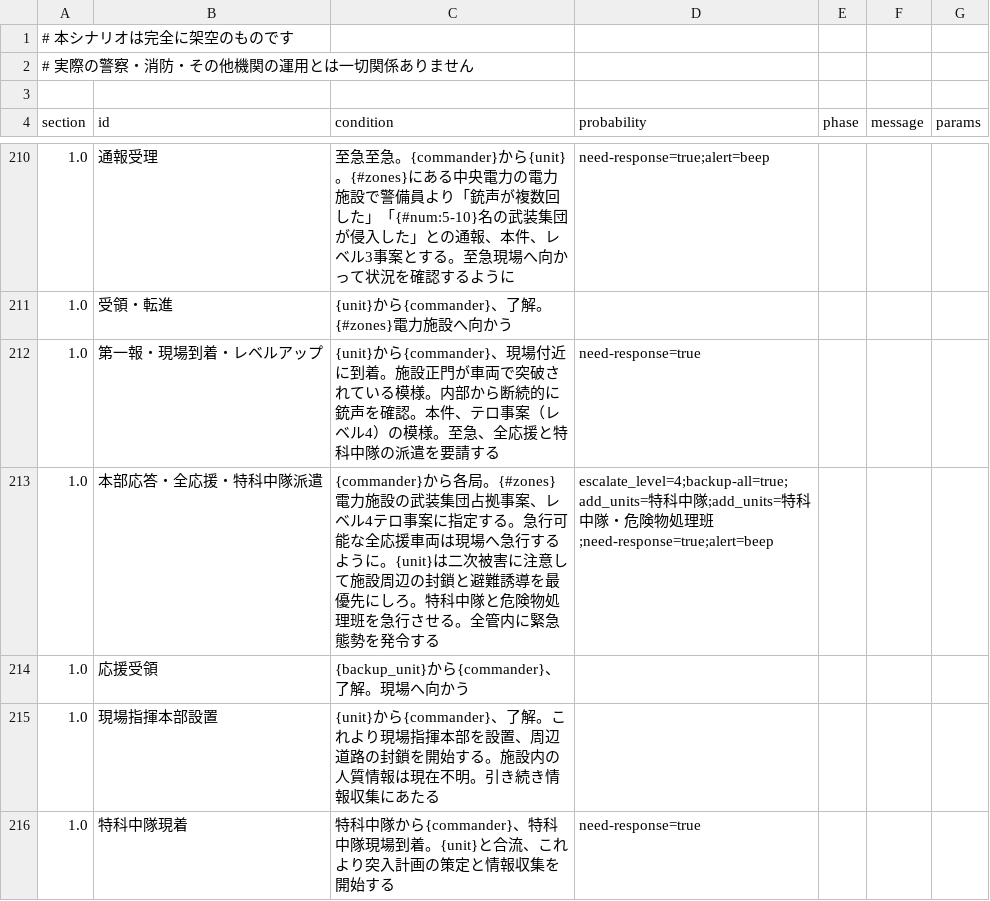
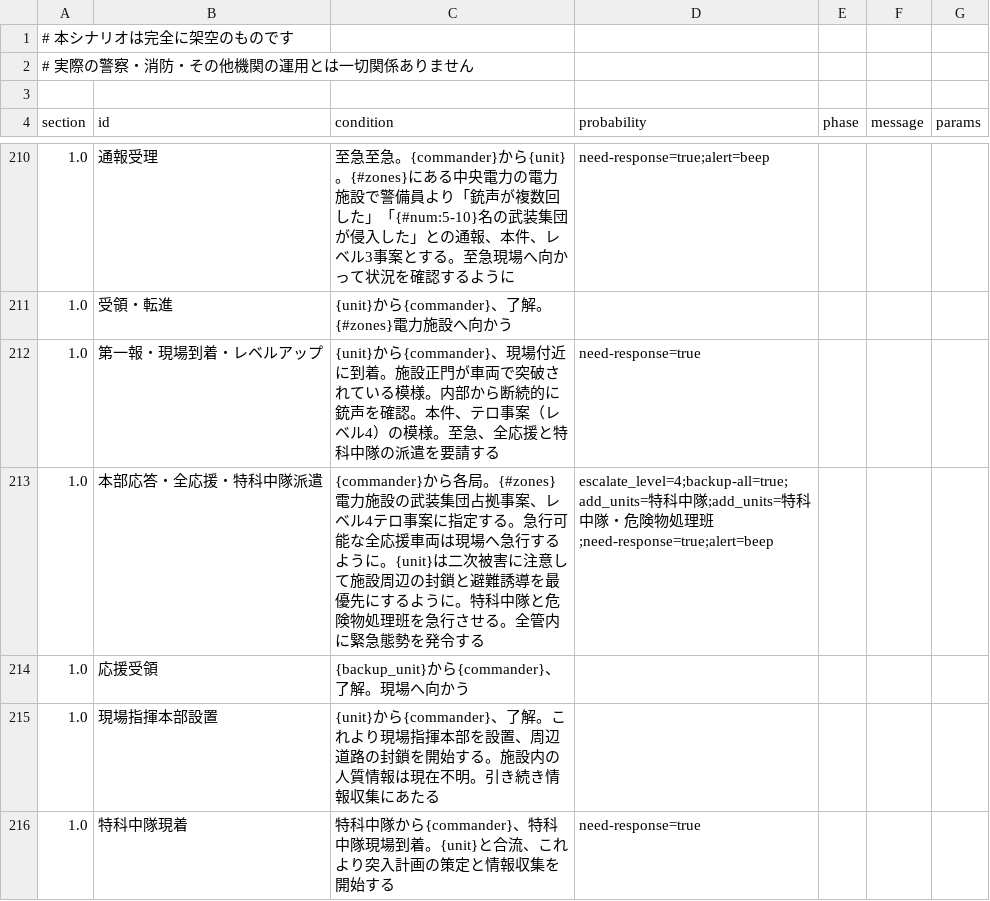
Before and after one commit to wak4kusa296/911, a CSV file: scenario.csv, drawn as a sheet; only a part is shown, gaps mark what is left out; the diff covers the shown part only; the diff names each change by its address in the sheet, - before the commit and + after, or states it on an @@ line.

```diff
--- a/scenario.csv
+++ b/scenario.csv
-C213 (condition): …最優先にしろ。特科中…
+C213 (condition): …最優先にするように。特科中…
```
Also changed, not shown: 23 edited cells elsewhere in this file.
